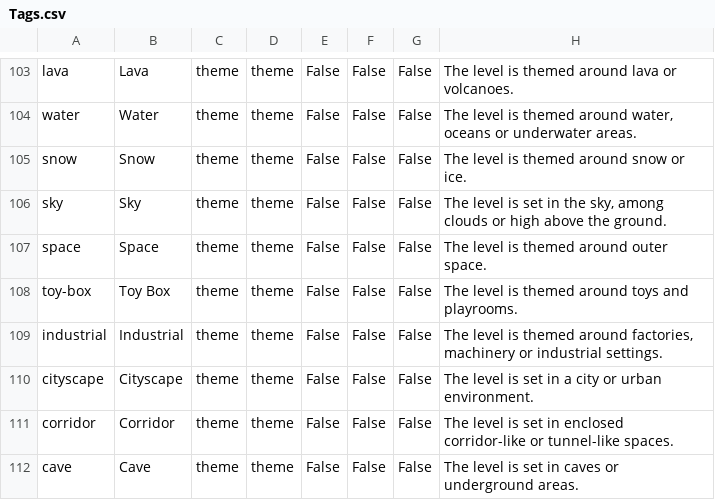
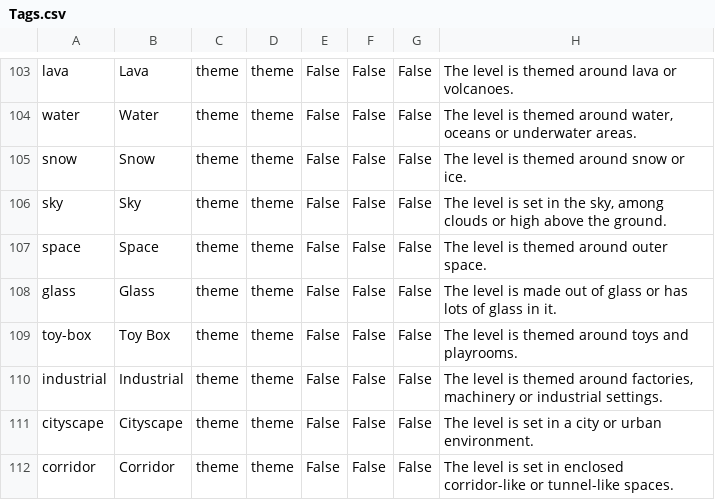
Before and after one commit to DasGerippe/Distags, a CSV file: src/Distags.Persistence/Data/Tags.csv, drawn as a sheet; only a part is shown, gaps mark what is left out; the shorter side is filled out with more unchanged rows; the diff names each change by its address in the sheet, - before the commit and + after, or states it on an @@ line.

Commit message:
feature(tags): Add tag glass to theme.

```diff
--- a/src/Distags.Persistence/Data/Tags.csv
+++ b/src/Distags.Persistence/Data/Tags.csv
+row 108: glass | Glass | theme | theme | False | False | False | The level is made out of glass or has lots of glass in it.
```
